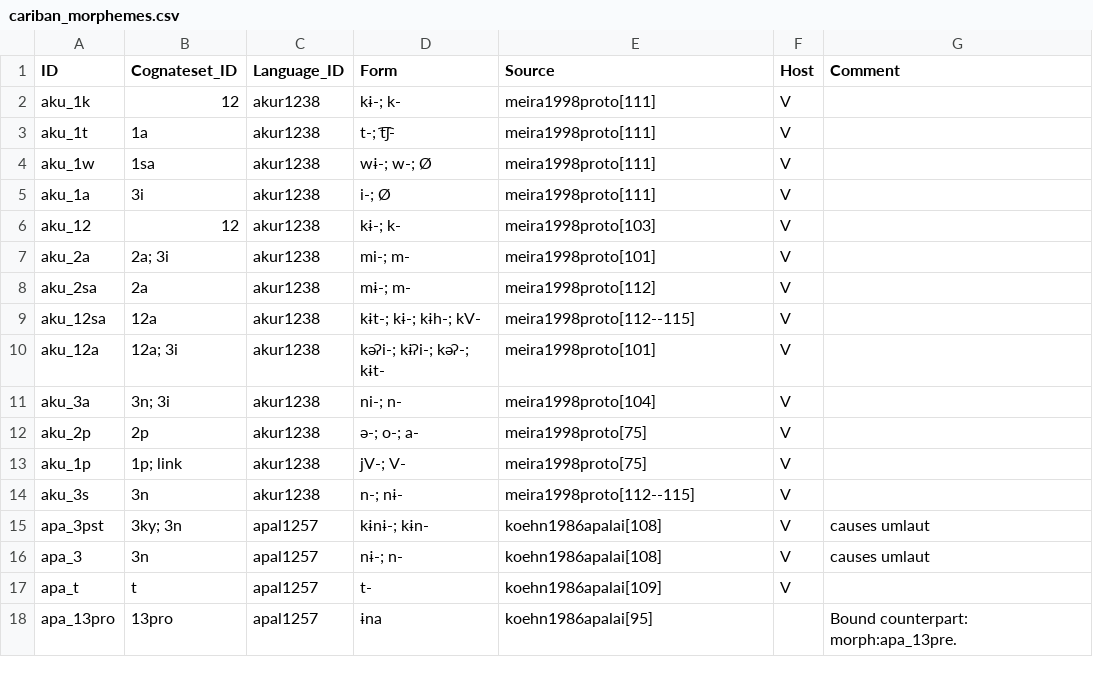
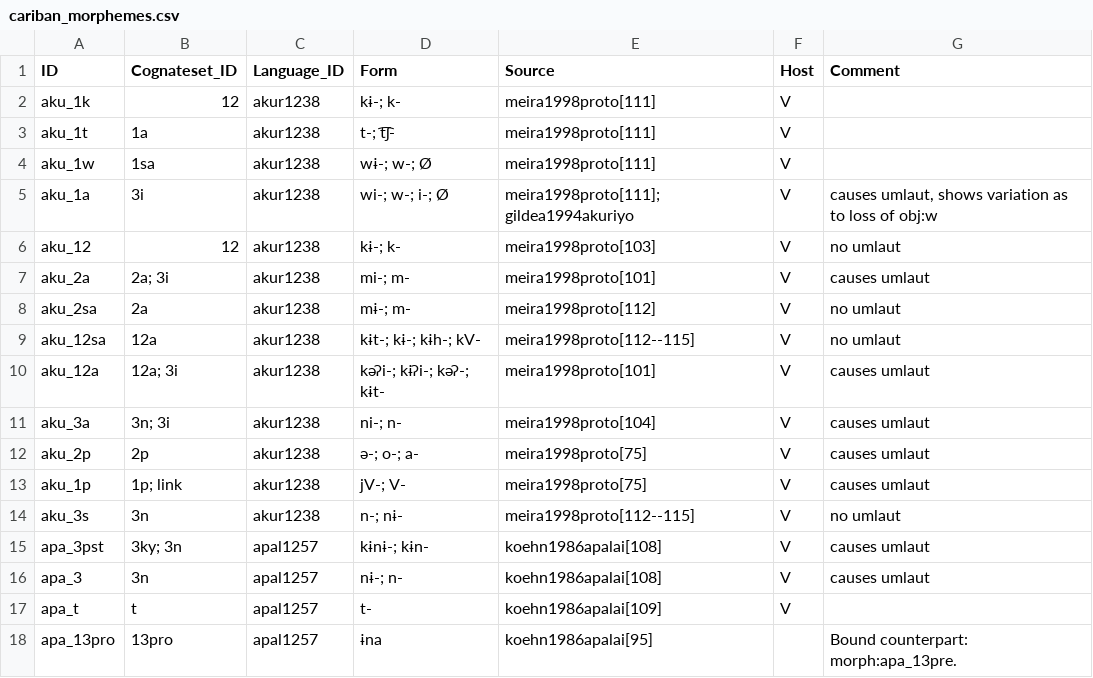
Before and after one commit to cldf-datasets/mattercariban, a CSV file: raw/cariban_morphemes.csv, drawn as a sheet; only a part is shown.

Commit message:
Updated akuriyo set 1

```diff
--- a/raw/cariban_morphemes.csv
+++ b/raw/cariban_morphemes.csv
@@ -4,12 +4,12 @@
 "aku_1w","1sa","akur1238","wɨ-; w-; Ø","meira1998proto[111]","V",
-"aku_1a","3i","akur1238","i-; Ø","meira1998proto[111]","V",
-"aku_12",12,"akur1238","kɨ-; k-","meira1998proto[103]","V",
-"aku_2a","2a; 3i","akur1238","mi-; m-","meira1998proto[101]","V",
-"aku_2sa","2a","akur1238","mɨ-; m-","meira1998proto[112]","V",
-"aku_12sa","12a","akur1238","kɨt-; kɨ-; kɨh-; kV-","meira1998proto[112--115]","V",
-"aku_12a","12a; 3i","akur1238","kəʔi-; kɨʔi-; kəʔ-; kɨt-","meira1998proto[101]","V",
-"aku_3a","3n; 3i","akur1238","ni-; n-","meira1998proto[104]","V",
-"aku_2p","2p","akur1238","ə-; o-; a-","meira1998proto[75]","V",
-"aku_1p","1p; link","akur1238","jV-; V-","meira1998proto[75]","V",
-"aku_3s","3n","akur1238","n-; nɨ-","meira1998proto[112--115]","V",
+"aku_1a","3i","akur1238","wi-; w-; i-; Ø","meira1998proto[111]; gildea1994akuriyo","V","causes umlaut, shows variation as to loss of obj:w"
+"aku_12",12,"akur1238","kɨ-; k-","meira1998proto[103]","V","no umlaut"
+"aku_2a","2a; 3i","akur1238","mi-; m-","meira1998proto[101]","V","causes umlaut"
+"aku_2sa","2a","akur1238","mɨ-; m-","meira1998proto[112]","V","no umlaut"
+"aku_12sa","12a","akur1238","kɨt-; kɨ-; kɨh-; kV-","meira1998proto[112--115]","V","no umlaut"
+"aku_12a","12a; 3i","akur1238","kəʔi-; kɨʔi-; kəʔ-; kɨt-","meira1998proto[101]","V","causes umlaut"
+"aku_3a","3n; 3i","akur1238","ni-; n-","meira1998proto[104]","V","causes umlaut"
+"aku_2p","2p","akur1238","ə-; o-; a-","meira1998proto[75]","V","causes umlaut"
+"aku_1p","1p; link","akur1238","jV-; V-","meira1998proto[75]","V","causes umlaut"
+"aku_3s","3n","akur1238","n-; nɨ-","meira1998proto[112--115]","V","no umlaut"
 "apa_3pst","3ky; 3n","apal1257","kɨnɨ-; kɨn-","koehn1986apalai[108]","V","causes umlaut"
```
